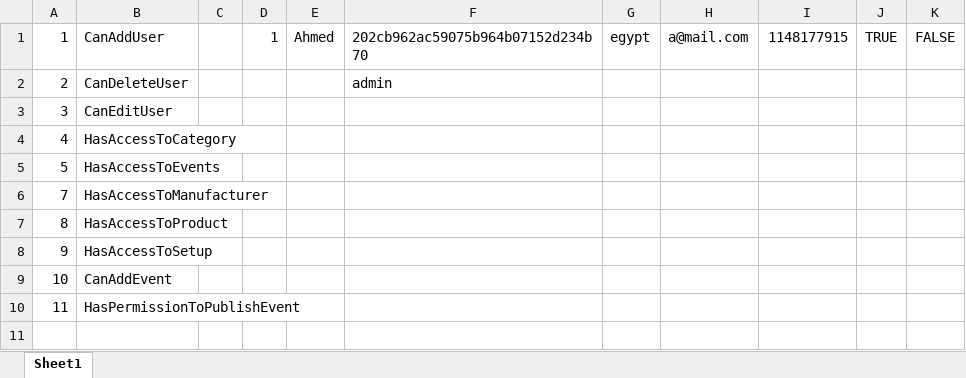
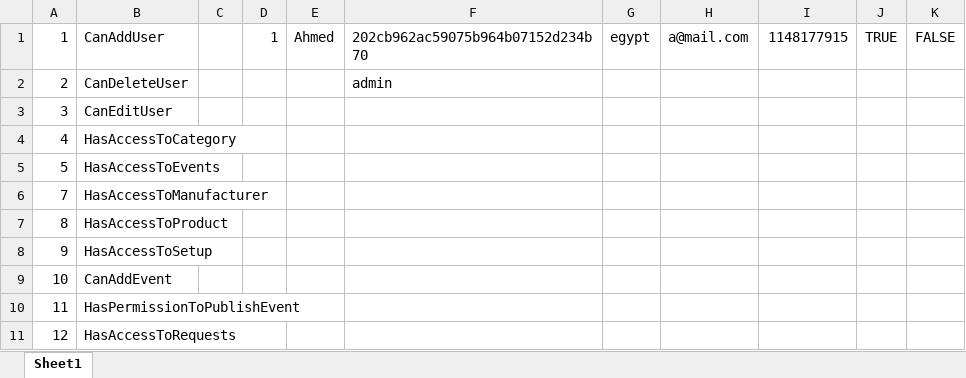
Before and after one commit to Ahmed-Shaaban-Elbehary/Supply-Chain, an Excel workbook: SupplyChain.App/permissions.xlsx, sheet Sheet1, drawn as a sheet; values as stored, in another font and other column widths than the file's, no borders; the diff names each change by its address in the sheet, - before the commit and + after, or states it on an @@ line.

```diff
--- a/SupplyChain.App/permissions.xlsx (sheet Sheet1)
+++ b/SupplyChain.App/permissions.xlsx (sheet Sheet1)
+row 11: 12 | HasAccessToRequests
```
Also changed, not shown: 4 other files.
